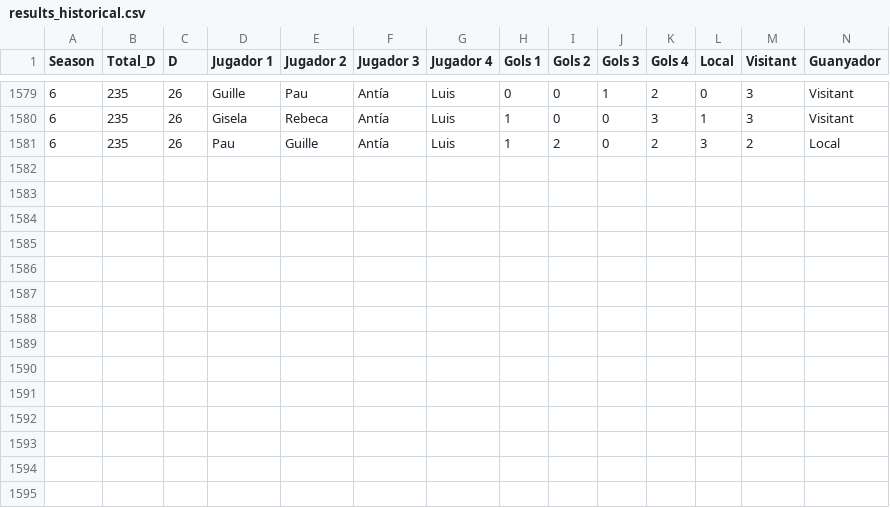
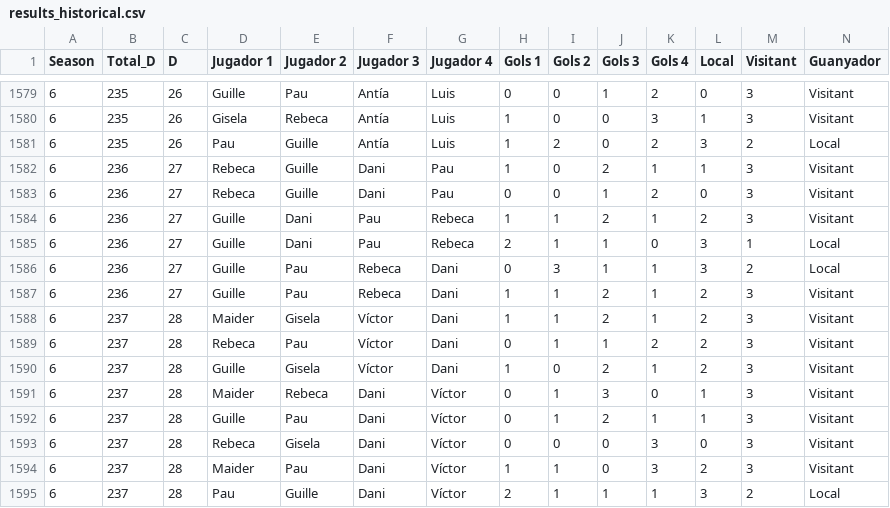
Before and after one commit to pgrebolt/ICEChampionsLeague, a CSV file: generated_files/results_historical.csv, drawn as a sheet; only a part is shown, gaps mark what is left out.

```diff
--- a/generated_files/results_historical.csv
+++ b/generated_files/results_historical.csv
@@ -1581 +1581,15 @@ Season,Total_D,D,Jugador 1,Jugador 2,Jugador 3,Jugador 4,Gols 1,Gols 2,Gols 3,Go
 6,235,26,Pau,Guille,Antía,Luis,1,2,0,2,3,2,Local
+6,236,27,Rebeca,Guille,Dani,Pau,1,0,2,1,1,3,Visitant
+6,236,27,Rebeca,Guille,Dani,Pau,0,0,1,2,0,3,Visitant
+6,236,27,Guille,Dani,Pau,Rebeca,1,1,2,1,2,3,Visitant
+6,236,27,Guille,Dani,Pau,Rebeca,2,1,1,0,3,1,Local
+6,236,27,Guille,Pau,Rebeca,Dani,0,3,1,1,3,2,Local
+6,236,27,Guille,Pau,Rebeca,Dani,1,1,2,1,2,3,Visitant
+6,237,28,Maider,Gisela,Víctor,Dani,1,1,2,1,2,3,Visitant
+6,237,28,Rebeca,Pau,Víctor,Dani,0,1,1,2,2,3,Visitant
+6,237,28,Guille,Gisela,Víctor,Dani,1,0,2,1,2,3,Visitant
+6,237,28,Maider,Rebeca,Dani,Víctor,0,1,3,0,1,3,Visitant
+6,237,28,Guille,Pau,Dani,Víctor,0,1,2,1,1,3,Visitant
+6,237,28,Rebeca,Gisela,Dani,Víctor,0,0,0,3,0,3,Visitant
+6,237,28,Maider,Pau,Dani,Víctor,1,1,0,3,2,3,Visitant
+6,237,28,Pau,Guille,Dani,Víctor,2,1,1,1,3,2,Local
```
Also changed, not shown: generated_files/results_Season_6.csv, 10 other files.
